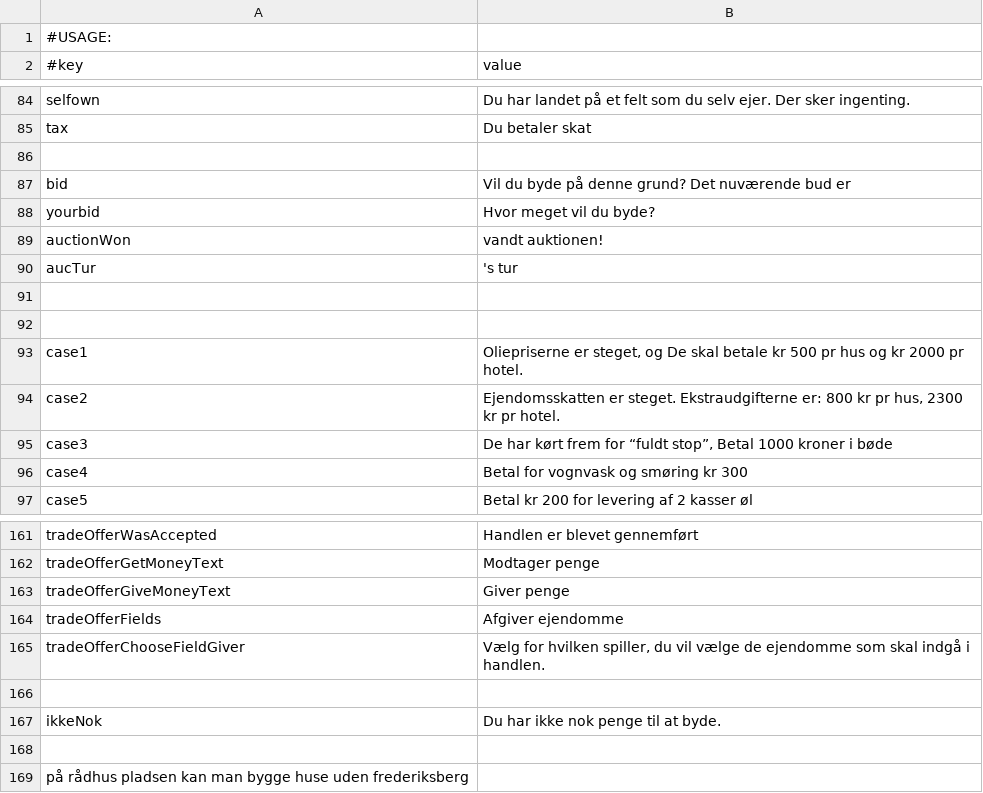
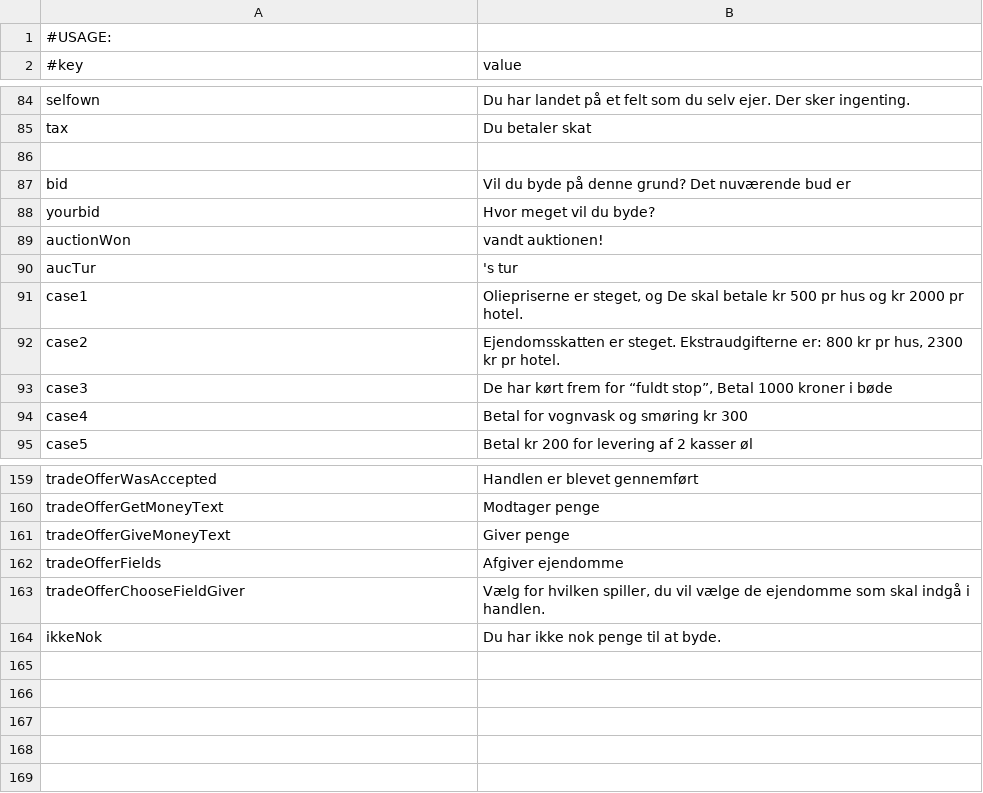
Before and after one commit to Magnusrk/G16.Matador, a CSV file: src/main/resources/LanguagePacks/da.csv, drawn as a sheet; only a part is shown, gaps mark what is left out.

Commit message:
- Language selection!!!!!

```diff
--- a/src/main/resources/LanguagePacks/da.csv
+++ b/src/main/resources/LanguagePacks/da.csv
@@ -90,4 +90,2 @@ auctionWon; vandt auktionen!
 aucTur; 's tur
-
-
 case1;Oliepriserne er steget, og De skal betale kr 500 pr hus og kr 2000 pr hotel.
@@ -165,5 +163,2 @@ tradeOfferFields; Afgiver ejendomme
 tradeOfferChooseFieldGiver; Vælg for hvilken spiller, du vil vælge de ejendomme som skal indgå i handlen.
-
 ikkeNok; Du har ikke nok penge til at byde.
-
-på rådhus pladsen kan man bygge huse uden frederiksberg
```
Also changed, not shown: 2 other files.
